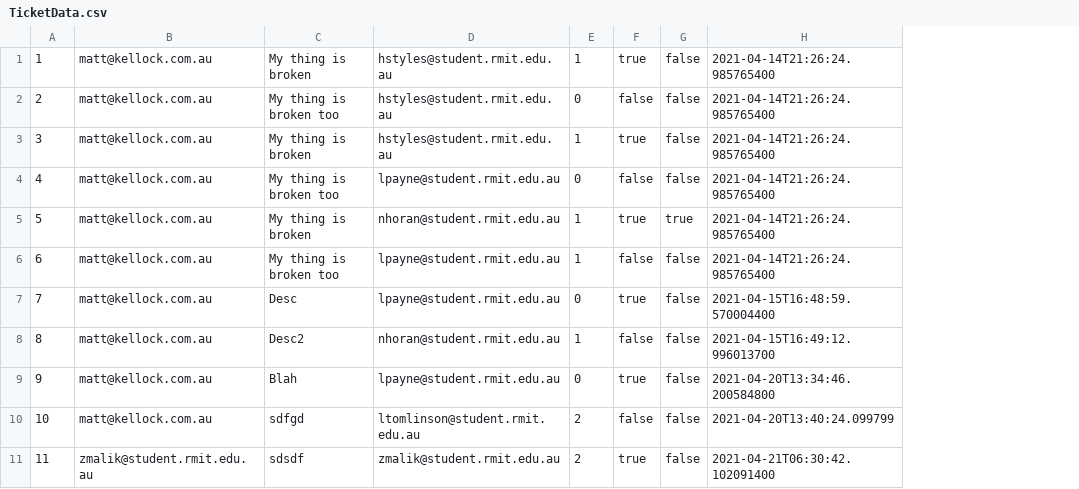
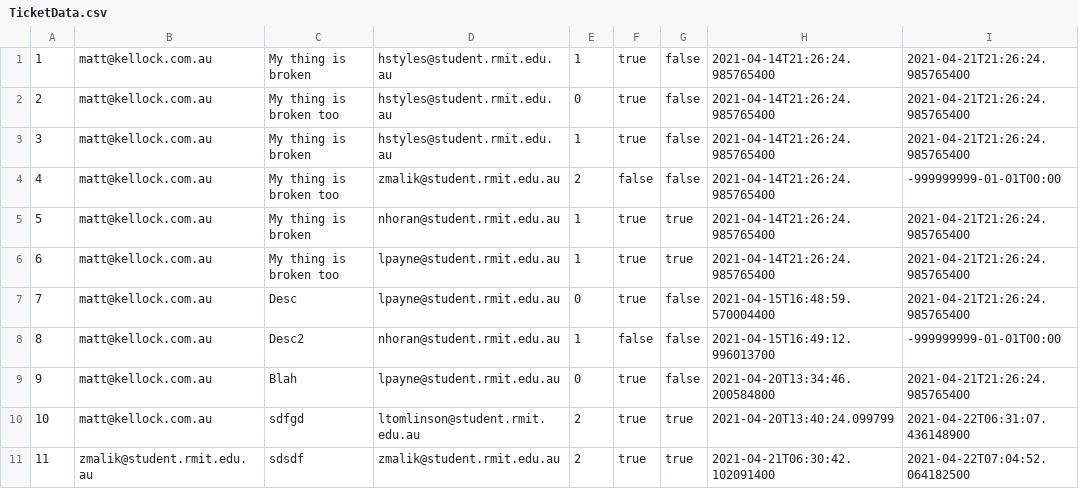
Before and after one commit to Tri-Amici/SEPM, a CSV file: src/org/triamici/TicketData.csv, drawn as a sheet; the diff names each change by its address in the sheet, - before the commit and + after, or states it on an @@ line.

Commit message:
SEPM-16: Change Ticket Status

```diff
--- a/src/org/triamici/TicketData.csv
+++ b/src/org/triamici/TicketData.csv
+column I, rows 1-11: 2021-04-21T21:26:24.985765400 | 2021-04-21T21:26:24.985765400 | 2021-04-21T21:26:24.985765400 | -999999999-01-01T00:00 | 2021-04-21T21:26:24.985765400 | 2021-04-21T21:26:24.985765400 | 2021-04-21T21:26:24.985765400 | -999999999-01-01T00:00 | 2021-04-21T21:26:24.985765400 | 2021-04-22T06:31:07.436148900 | 2021-04-22T07:04:52.064182500
-F2: false
+F2: true
-D4: lpayne@student.rmit.edu.au
+D4: zmalik@student.rmit.edu.au
-E4: 0
+E4: 2
-F6: false
+F6: true
-G6: false
+G6: true
-F10: false
+F10: true
-G10:G11: false
+G10:G11: true
```
Also changed, not shown: 3 other files.
